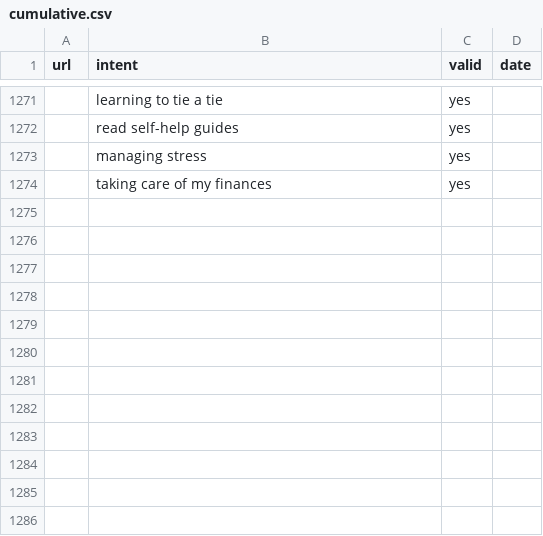
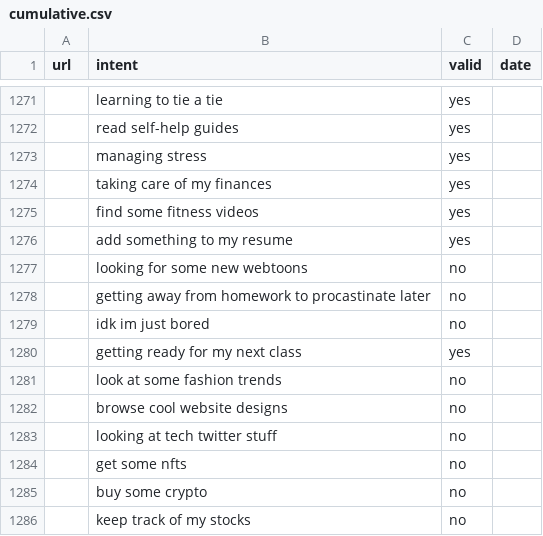
Before and after one commit to getreflect/reflect-nlp, a CSV file: nlp/data/cumulative.csv, drawn as a sheet; only a part is shown, gaps mark what is left out; the diff names each change by its address in the sheet, - before the commit and + after, or states it on an @@ line.

Commit message:
add more examples to dataset

```diff
--- a/nlp/data/cumulative.csv
+++ b/nlp/data/cumulative.csv
+row 1275:  | find some fitness videos | yes
+row 1276:  | add something to my resume | yes
+row 1277:  | looking for some new webtoons | no
+row 1278:  | getting away from homework to procastinate later | no
+row 1279:  | idk im just bored | no
+row 1280:  | getting ready for my next class | yes
+row 1281:  | look at some fashion trends | no
+row 1282:  | browse cool website designs | no
+row 1283:  | looking at tech twitter stuff | no
+row 1284:  | get some nfts | no
+row 1285:  | buy some crypto | no
+row 1286:  | keep track of my stocks | no
```
